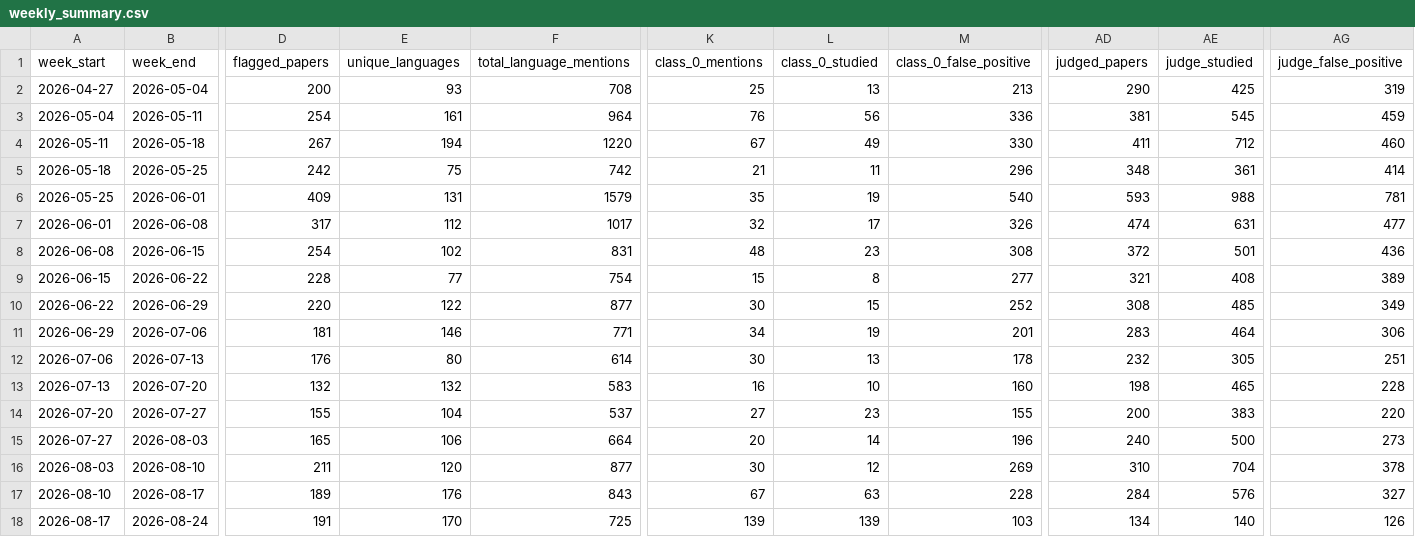
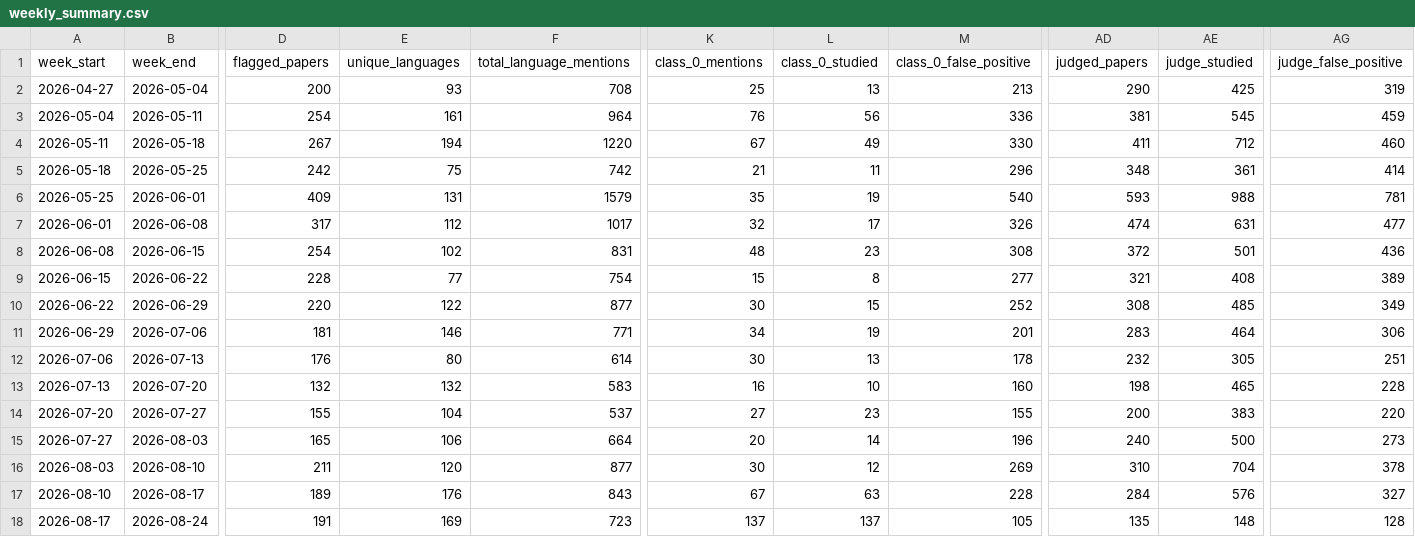
Before and after one commit to kavindu-w/langtrend, a CSV file: data/processed/weekly_summary.csv, drawn as a sheet; only a part is shown, gaps mark what is left out; the diff names each change by its address in the sheet, - before the commit and + after, or states it on an @@ line.

```diff
--- a/data/processed/weekly_summary.csv
+++ b/data/processed/weekly_summary.csv
-E18 (unique_languages): 170
+E18 (unique_languages): 169
-F18 (total_language_mentions): 725
+F18 (total_language_mentions): 723
-K18 (class_0_mentions): 139
+K18 (class_0_mentions): 137
-L18 (class_0_studied): 139
+L18 (class_0_studied): 137
-M18 (class_0_false_positive): 103
+M18 (class_0_false_positive): 105
-AD18 (judged_papers): 134
+AD18 (judged_papers): 135
-AE18 (judge_studied): 140
+AE18 (judge_studied): 148
-AG18 (judge_false_positive): 126
+AG18 (judge_false_positive): 128
```
Also changed, not shown: 5 other files.
